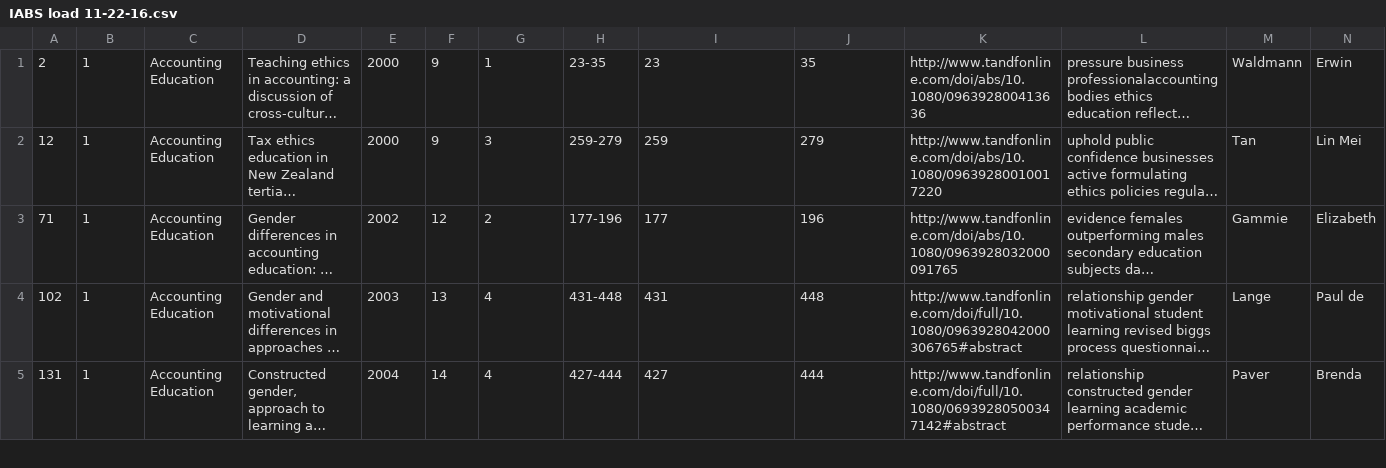
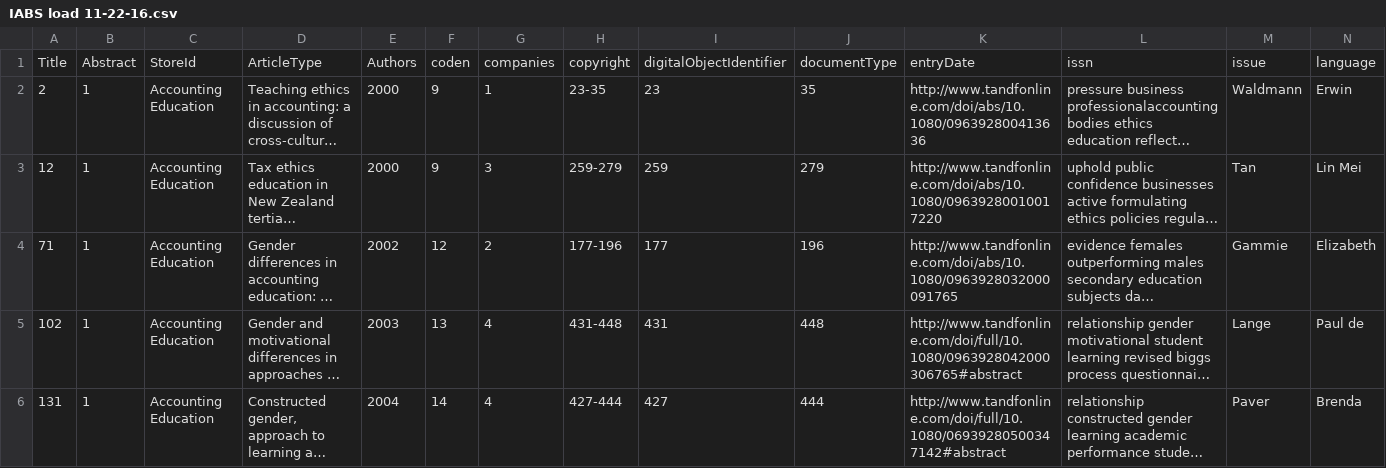
Before and after one commit to Fairlane100/SOTL-project, a CSV file: working/IABS load 11-22-16.csv, drawn as a sheet; only a part is shown; long unchanged cells end in …; rows hold the shown columns only; the diff covers the shown part only; the diff names each change by its address in the sheet, - before the commit and + after, or states it on an @@ line.

Commit message:
New version of IABS load file to fix errors
missing column titles so it wouldn't read properly.

```diff
--- a/working/IABS load 11-22-16.csv
+++ b/working/IABS load 11-22-16.csv
+row 1: Title | Abstract | StoreId | ArticleType | Authors | coden | companies | copyright | digitalObjectIdentifier | documentType | entryDate | issn | issue | language
```
Also changed, not shown: 1 edited cell elsewhere in this file.
